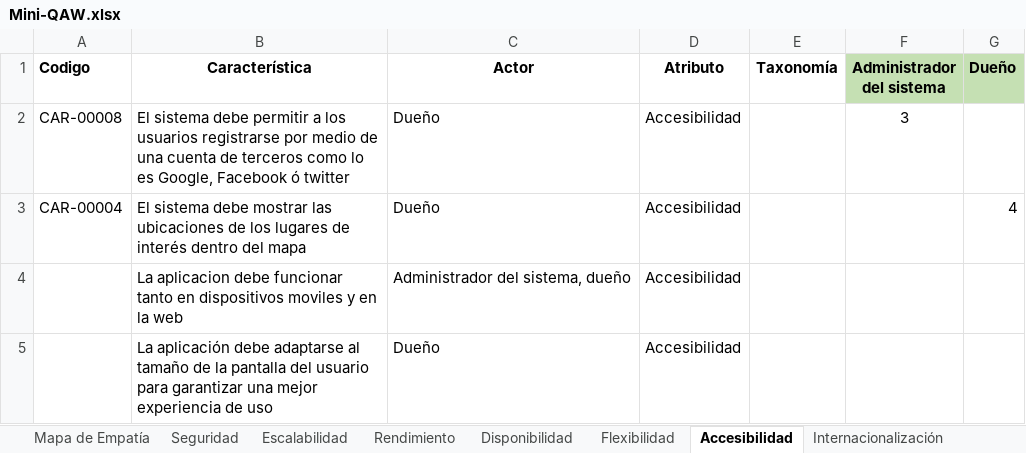
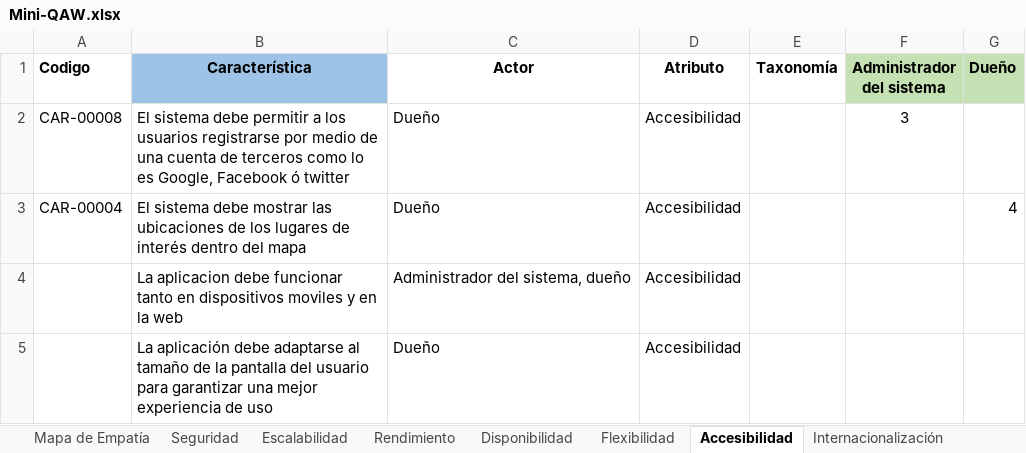
Before and after one commit to MiguelRiosT/ApipetDocumentacion, an Excel workbook: Diseño alto nivel/Restricciones del diseño/Atributos de calidad/documentos/Mini-QAW.xlsx, sheet Accesibilidad, drawn as a sheet; values as stored, in another font and other column widths than the file's, no borders; the diff names each change by its address in the sheet, - before the commit and + after, or states it on an @@ line.

```diff
--- a/Diseño alto nivel/Restricciones del diseño/Atributos de calidad/documentos/Mini-QAW.xlsx (sheet Accesibilidad)
+++ b/Diseño alto nivel/Restricciones del diseño/Atributos de calidad/documentos/Mini-QAW.xlsx (sheet Accesibilidad)
-B1 fill: none
+B1 fill: #9DC3E6
```
Also changed, not shown: sheet Capacidad para ser administrado, sheet Internacionalización, sheet Disponibilidad, sheet Escalabilidad, sheet Usabilidad, sheet Flexibilidad, 1 more sheet, 10 other files.
